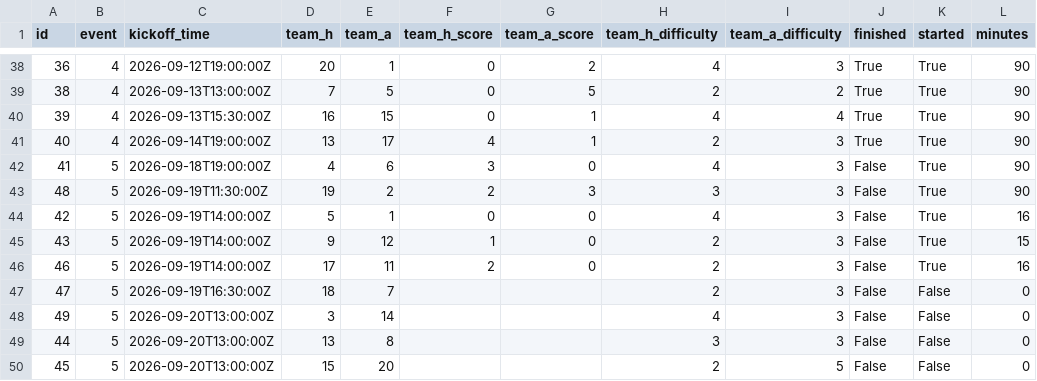
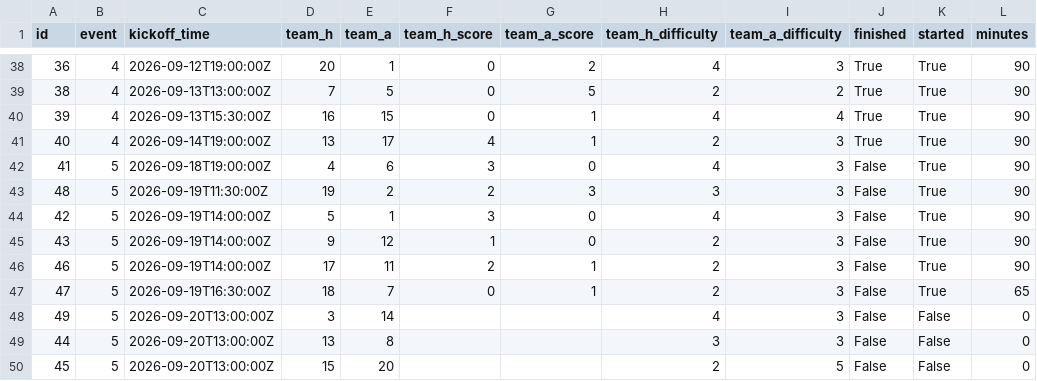
Before and after one commit to EasyE777/fpl-data, a CSV file: fpl-data/data/fixtures.csv, drawn as a sheet; only a part is shown, gaps mark what is left out.

```diff
--- a/fpl-data/data/fixtures.csv
+++ b/fpl-data/data/fixtures.csv
@@ -43,6 +43,6 @@ id,event,kickoff_time,team_h,team_a,team_h_score,team_a_score,team_h_difficulty,
 48,5,2026-09-19T11:30:00Z,19,2,2,3,3,3,False,True,90
-42,5,2026-09-19T14:00:00Z,5,1,0,0,4,3,False,True,16
-43,5,2026-09-19T14:00:00Z,9,12,1,0,2,3,False,True,15
-46,5,2026-09-19T14:00:00Z,17,11,2,0,2,3,False,True,16
-47,5,2026-09-19T16:30:00Z,18,7,,,2,3,False,False,0
+42,5,2026-09-19T14:00:00Z,5,1,3,0,4,3,False,True,90
+43,5,2026-09-19T14:00:00Z,9,12,1,0,2,3,False,True,90
+46,5,2026-09-19T14:00:00Z,17,11,2,1,2,3,False,True,90
+47,5,2026-09-19T16:30:00Z,18,7,0,1,2,3,False,True,65
 49,5,2026-09-20T13:00:00Z,3,14,,,4,3,False,False,0
```
Also changed, not shown: fpl-data/data/players.csv, 1 other file.
